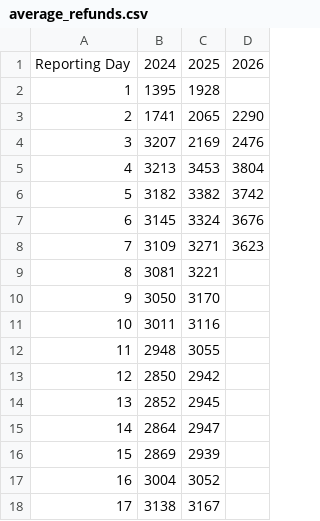
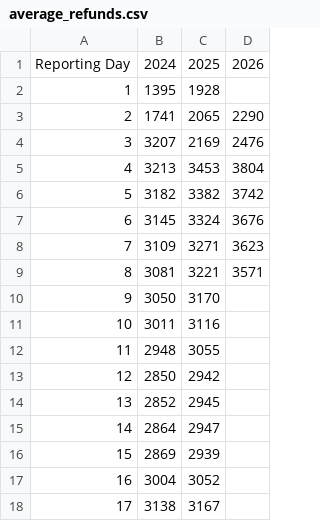
Before and after one commit to ericayork/tax_refund_data, a CSV file: average_refunds.csv, drawn as a sheet.

```diff
--- a/average_refunds.csv
+++ b/average_refunds.csv
@@ -8,3 +8,3 @@
 7,3109,3271,3623
-8,3081,3221,
+8,3081,3221,3571
 9,3050,3170,
```
Also changed, not shown: total_amount.csv, total_number.csv.
